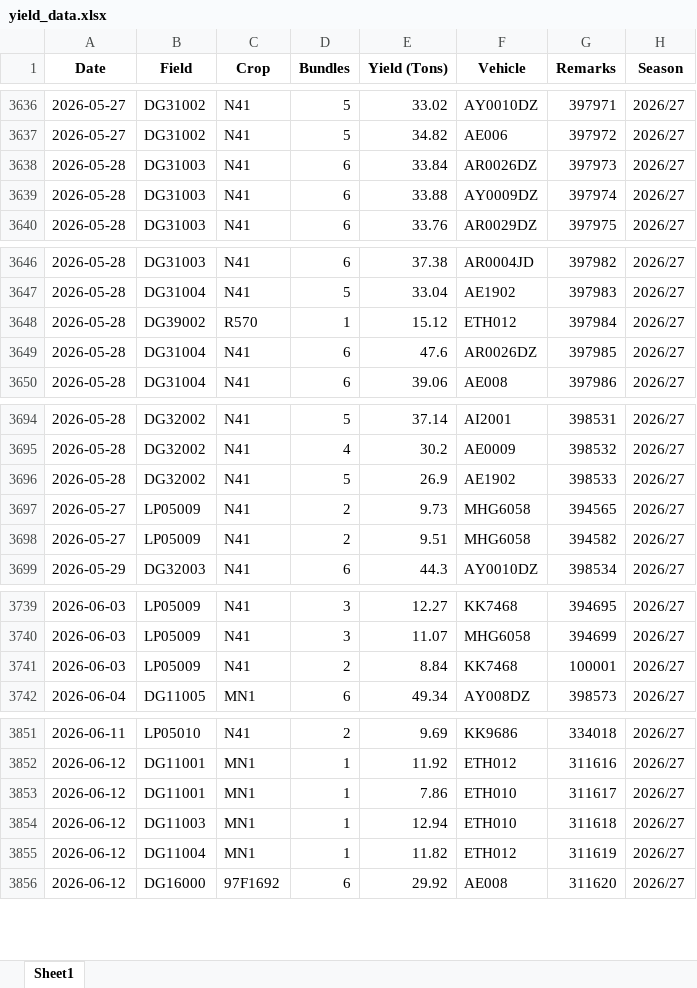
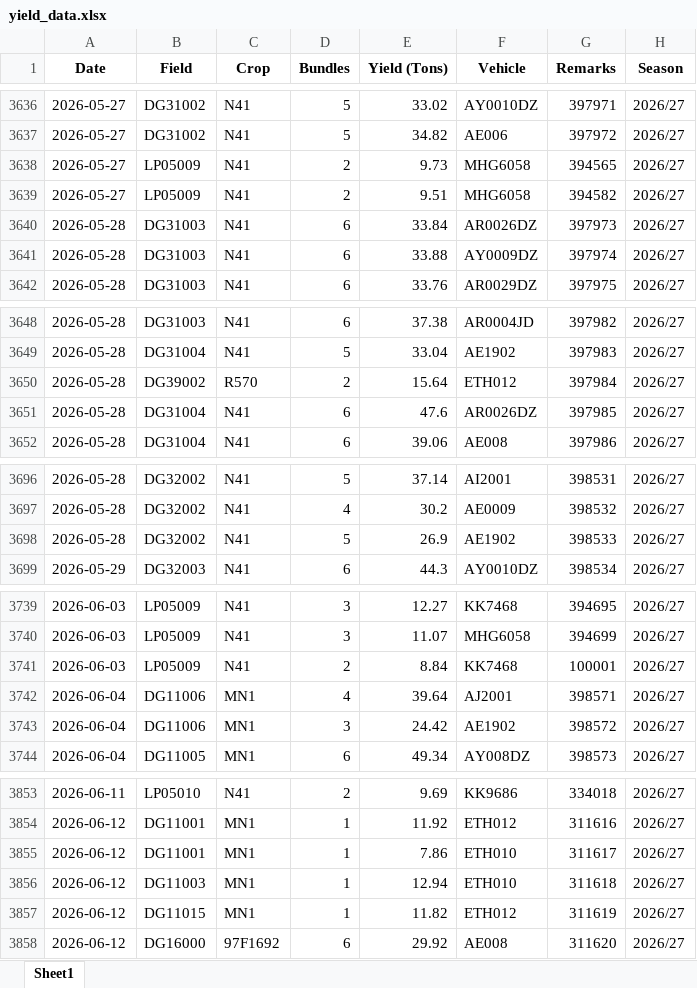
Before and after one commit to psibale/farm-management-system, an Excel workbook: data/yield_data.xlsx, sheet Sheet1, drawn as a sheet; only a part is shown, gaps mark what is left out; values as stored, in another font and other column widths than the file's, no borders; addresses are those after the commit; the diff covers the shown part only; the diff names each change by its address in the sheet, - before the commit and + after, or states it on an @@ line.

```diff
--- a/data/yield_data.xlsx (sheet Sheet1)
+++ b/data/yield_data.xlsx (sheet Sheet1)
@@ row 3697 moved to row 3638: 2026-05-27 @@
@@ row 3698 moved to row 3639: 2026-05-27 @@
-D3650 (Bundles): 1
+D3650 (Bundles): 2
-E3650 (Yield (Tons)): 15.12
+E3650 (Yield (Tons)): 15.64
+row 3742: 2026-06-04 | DG11006 | MN1 | 4 | 39.64 | AJ2001 | 398571 | 2026/27
+row 3743: 2026-06-04 | DG11006 | MN1 | 3 | 24.42 | AE1902 | 398572 | 2026/27
-B3857 (Field): DG11004
+B3857 (Field): DG11015
```
Also changed, not shown: 38 added rows, 6 edited cells and cell formats elsewhere in this sheet, data/fertilizer_records.xlsx, data/fertilizer_schedule.xlsx, 35 other files.
